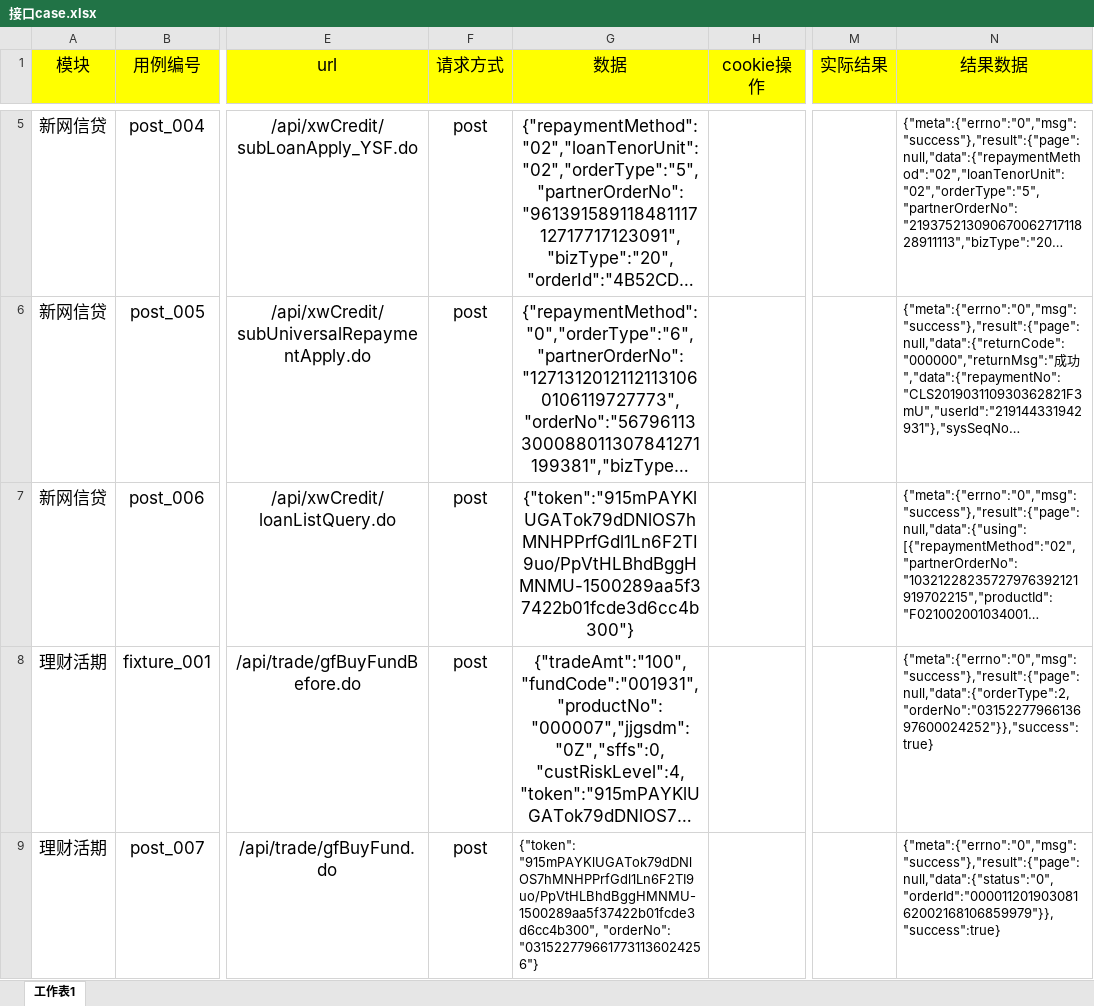
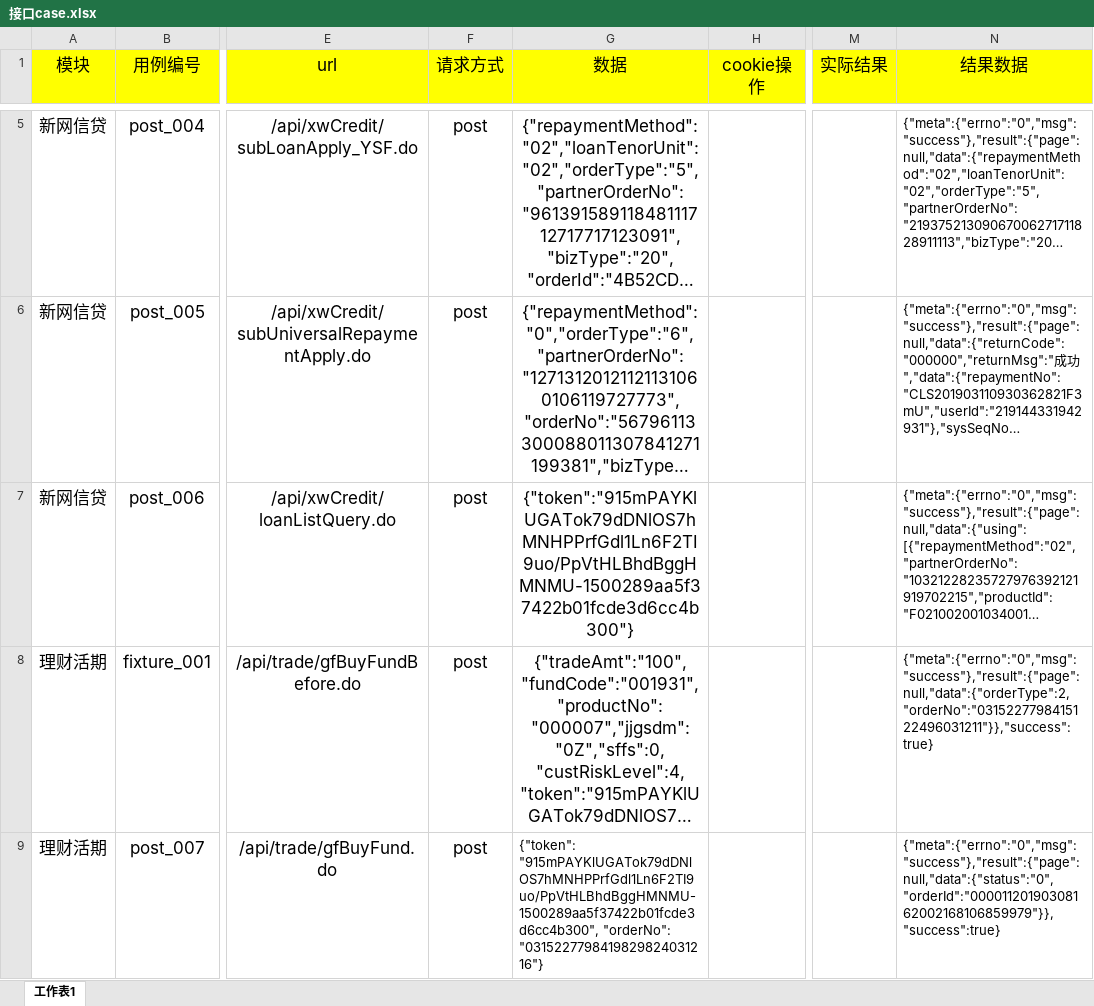
Before and after one commit to mantou-coco/Unionpay-Fortune-InterfaceAutomation, an Excel workbook: data/接口case.xlsx, sheet 工作表1, drawn as a sheet; only a part is shown, gaps mark what is left out; long unchanged cells end in …; values as stored, in another font and other column widths than the file's, no borders; the diff covers the shown part only; the diff names each change by its address in the sheet, - before the commit and + after, or states it on an @@ line.

```diff
--- a/data/接口case.xlsx (sheet 工作表1)
+++ b/data/接口case.xlsx (sheet 工作表1)
-N8 (结果数据): {"meta":{"errno":"0","msg":"success"},"result":{"page":null,"data":{"orderType":2,"orderNo":"0315227796613697600024252"}},"success":true}
+N8 (结果数据): {"meta":{"errno":"0","msg":"success"},"result":{"page":null,"data":{"orderType":2,"orderNo":"0315227798415122496031211"}},"success":true}
-G9 (数据): …"915mPAYKlUGATok79dDNlOS7hMNHPPrfGdl1Ln6F2TI9uo/PpVtHLBhdBggHMNMU-1500289aa5f37422b01fcde3d6cc4b300", "orderNo": "0315227796617731136024256"}
+G9 (数据): …"915mPAYKlUGATok79dDNlOS7hMNHPPrfGdl1Ln6F2TI9uo/PpVtHLBhdBggHMNMU-1500289aa5f37422b01fcde3d6cc4b300", "orderNo": "0315227798419829824031216"}
```
Also changed, not shown: 2 edited cells elsewhere in this sheet, 1 other file.
